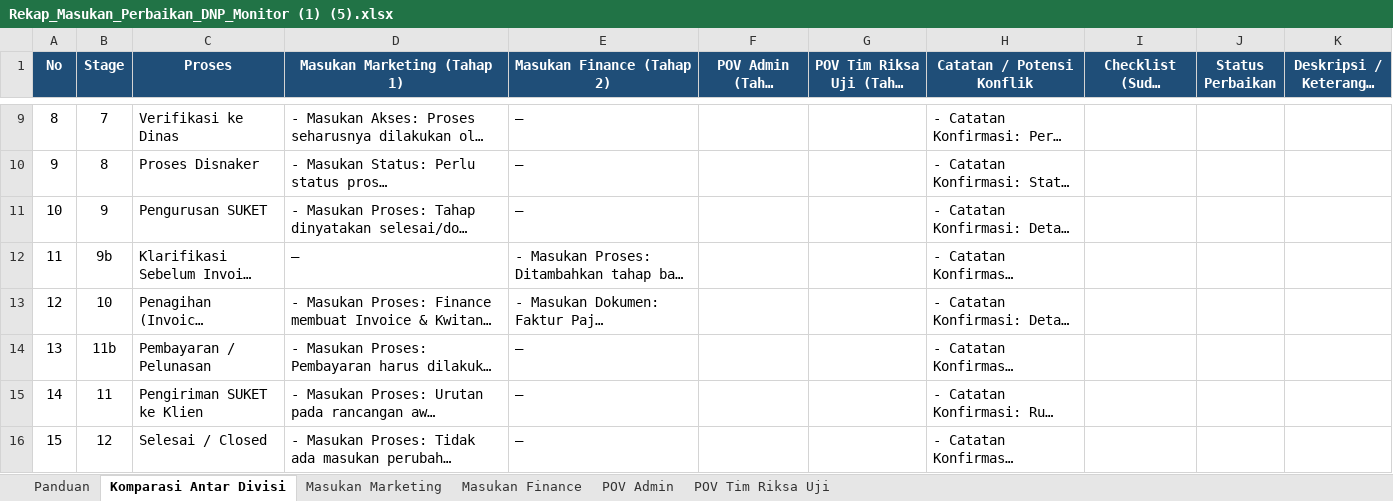
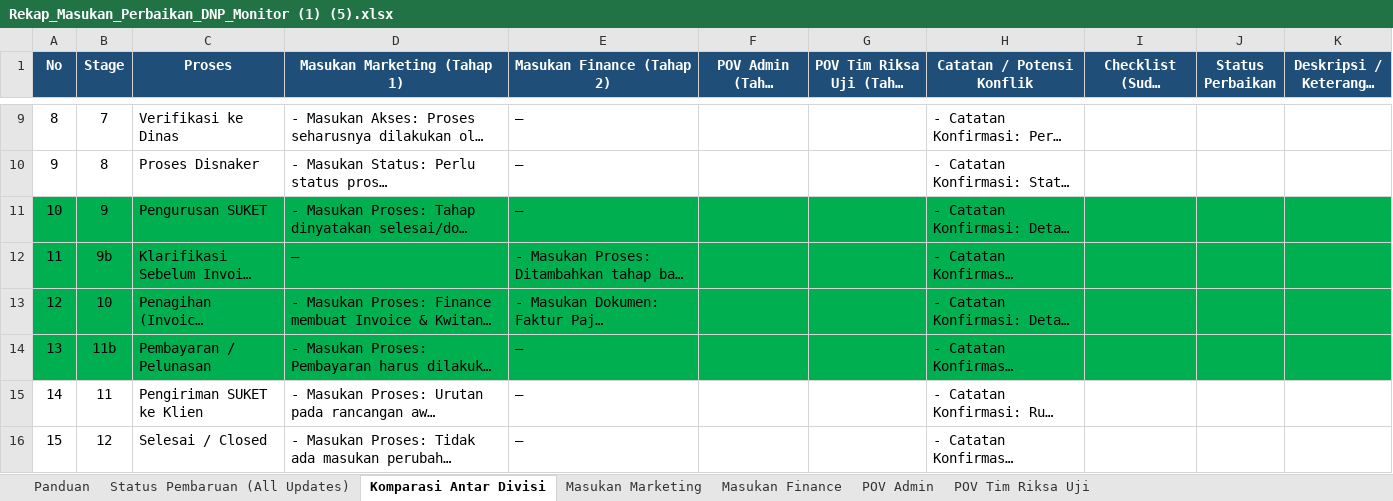
Before and after one commit to nantaa/demo-dnp, an Excel workbook: Rekap_Masukan_Perbaikan_DNP_Monitor (1) (5).xlsx, sheet Komparasi Antar Divisi, drawn as a sheet; only a part is shown, gaps mark what is left out; long unchanged cells end in …; values as stored, in another font and other column widths than the file's, no borders; conditional formats not drawn; the diff names each change by its address in the sheet, - before the commit and + after, or states it on an @@ line.

```diff
--- a/Rekap_Masukan_Perbaikan_DNP_Monitor (1) (5).xlsx (sheet Komparasi Antar Divisi)
+++ b/Rekap_Masukan_Perbaikan_DNP_Monitor (1) (5).xlsx (sheet Komparasi Antar Divisi)
+sheet tab: Status Pembaruan (All Updates)
-A11:K14 fill: none
+A11:K14 fill: #00B050
```
Also changed, not shown: sheet Panduan, 12 other files.
